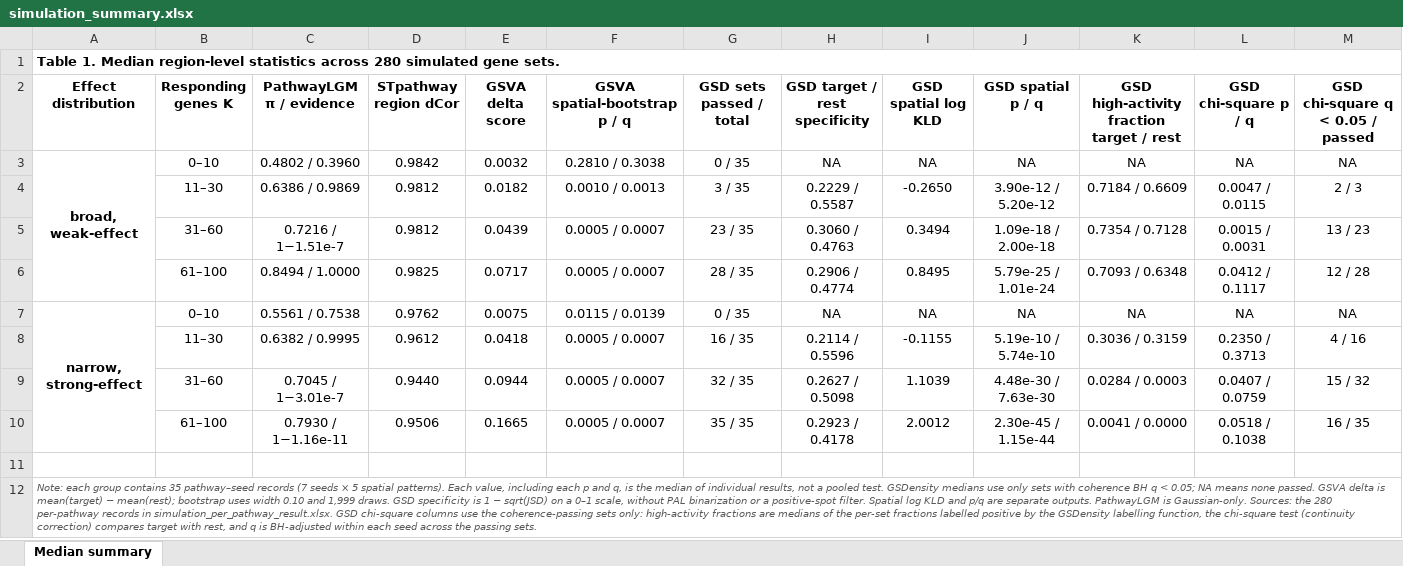
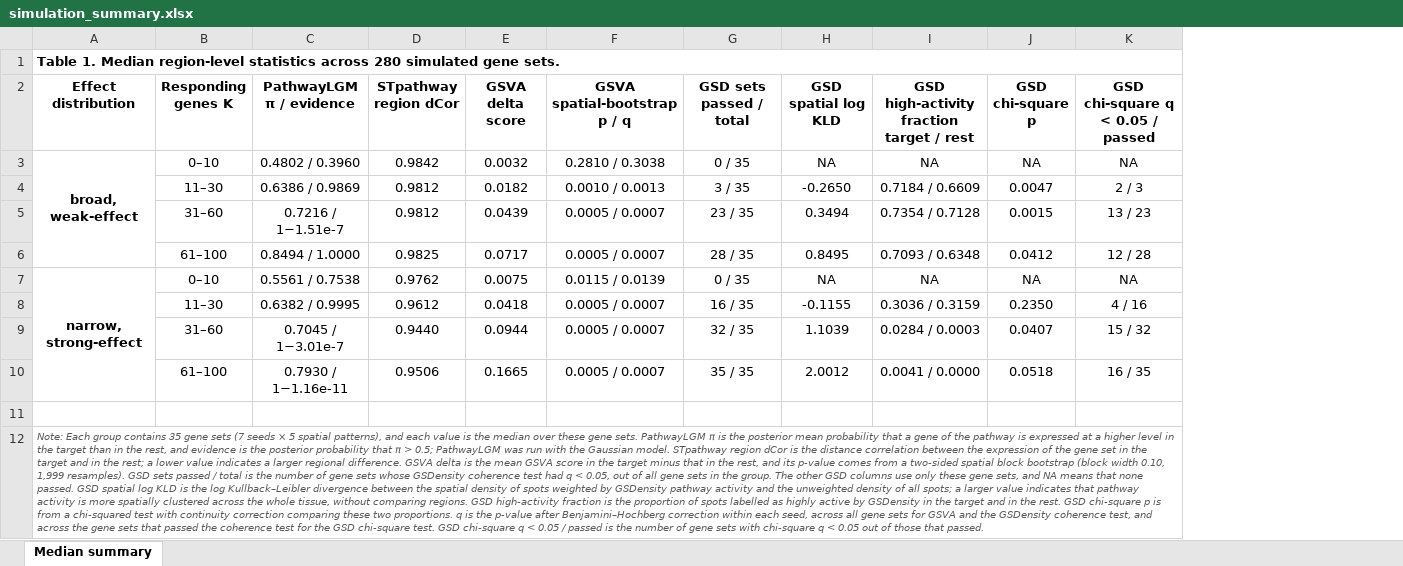
Before and after one commit to lingzhuu/PISTE, an Excel workbook: benchmark/analysis/simulation_data/result/simulation_summary.xlsx, sheet Median summary, drawn as a sheet; values as stored, in another font and other column widths than the file's, no borders; removed rows and columns are numbered as before the commit, all else as after; the diff names each change by its address in the sheet, - before the commit and + after, or states it on an @@ line.

```diff
--- a/benchmark/analysis/simulation_data/result/simulation_summary.xlsx (sheet Median summary)
+++ b/benchmark/analysis/simulation_data/result/simulation_summary.xlsx (sheet Median summary)
-column H (GSD target / rest specificity), rows 3-10: NA | 0.2229 / 0.5587 | 0.3060 / 0.4763 | 0.2906 / 0.4774 | NA | 0.2114 / 0.5596 | 0.2627 / 0.5098 | 0.2923 / 0.4178
-column J (GSD spatial p / q), rows 3-10: NA | 3.90e-12 / 5.20e-12 | 1.09e-18 / 2.00e-18 | 5.79e-25 / 1.01e-24 | NA | 5.19e-10 / 5.74e-10 | 4.48e-30 / 7.63e-30 | 2.30e-45 / 1.15e-44
-column L (GSD chi-square p / q), rows 3-10: NA | 0.0047 / 0.0115 | 0.0015 / 0.0031 | 0.0412 / 0.1117 | NA | 0.2350 / 0.3713 | 0.0407 / 0.0759 | 0.0518 / 0.1038
+column J (GSD chi-square p), rows 3-10: NA | 0.0047 | 0.0015 | 0.0412 | NA | 0.2350 | 0.0407 | 0.0518
-A12 (Effect distribution): Note: each group contains 35 pathway–seed records (7 seeds × 5 spatial patterns). Each value, including each p and q, is the median of individual results, not a pooled test. GSDensity medians use only sets with coherence BH q < 0.05; NA means none passed. GSVA delta is mean(target) − mean(rest); bootstrap uses width 0.10 and 1,999 draws. GSD specificity is 1 − sqrt(JSD) on a 0–1 scale, without PAL binarization or a positive-spot filter. Spatial log KLD and p/q are separate outputs. PathwayLGM is Gaussian-only. Sources: the 280 per-pathway records in simulation_per_pathway_result.xlsx. GSD chi-square columns use the coherence-passing sets only: high-activity fractions are medians of the per-set fractions labelled positive by the GSDensity labelling function, the chi-square test (continuity correction) compares target with rest, and q is BH-adjusted within each seed across the passing sets.
+A12 (Effect distribution): Note: Each group contains 35 gene sets (7 seeds × 5 spatial patterns), and each value is the median over these gene sets. PathwayLGM π is the posterior mean probability that a gene of the pathway is expressed at a higher level in the target than in the rest, and evidence is the posterior probability that π > 0.5; PathwayLGM was run with the Gaussian model. STpathway region dCor is the distance correlation between the expression of the gene set in the target and in the rest; a lower value indicates a larger regional difference. GSVA delta is the mean GSVA score in the target minus that in the rest, and its p-value comes from a two-sided spatial block bootstrap (block width 0.10, 1,999 resamples). GSD sets passed / total is the number of gene sets whose GSDensity coherence test had q < 0.05, out of all gene sets in the group. The other GSD columns use only these gene sets, and NA means that none passed. GSD spatial log KLD is the log Kullback–Leibler divergence between the spatial density of spots weighted by GSDensity pathway activity and the unweighted density of all spots; a larger value indicates that pathway activity is more spatially clustered across the whole tissue, without comparing regions. GSD high-activity fraction is the proportion of spots labelled as highly active by GSDensity in the target and in the rest. GSD chi-square p is from a chi-squared test with continuity correction comparing these two proportions. q is the p-value after Benjamini–Hochberg correction within each seed, across all gene sets for GSVA and the GSDensity coherence test, and across the gene sets that passed the coherence test for the GSD chi-square test. GSD chi-square q < 0.05 / passed is the number of gene sets with chi-square q < 0.05 out of those that passed.
```
